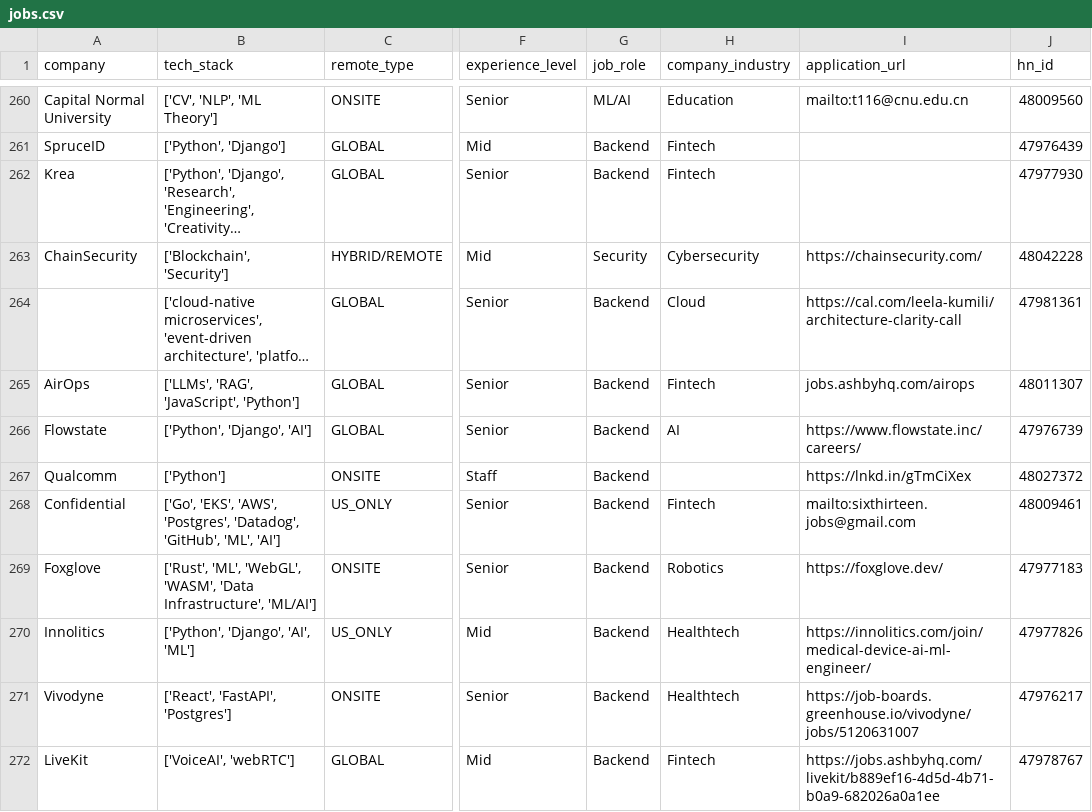
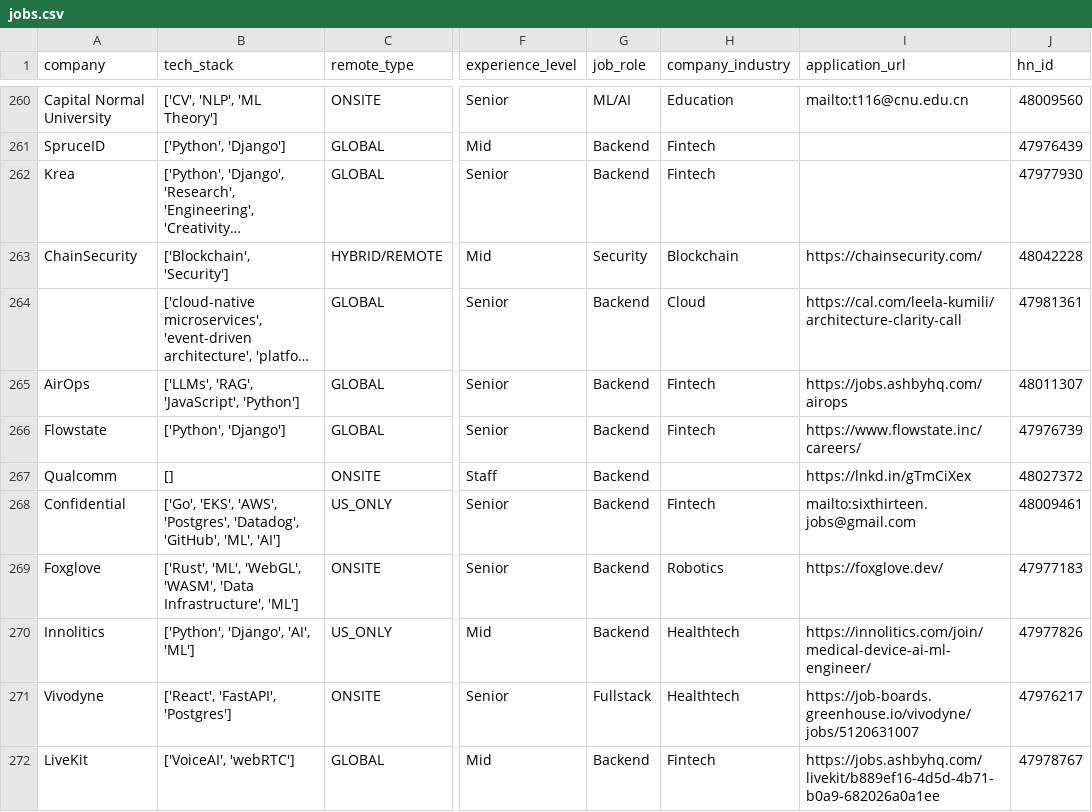
Before and after one commit to UniverseScripts/job-scrapper-ai, a CSV file: data/processed/jobs.csv, drawn as a sheet; only a part is shown, gaps mark what is left out; long unchanged cells end in …; the diff covers the shown part only; the diff names each change by its address in the sheet, - before the commit and + after, or states it on an @@ line.

```diff
--- a/data/processed/jobs.csv
+++ b/data/processed/jobs.csv
-H263 (company_industry): Cybersecurity
+H263 (company_industry): Blockchain
-I265 (application_url): jobs.ashbyhq.com/airops
+I265 (application_url): https://jobs.ashbyhq.com/airops
-B266 (tech_stack): ['Python', 'Django', 'AI']
+B266 (tech_stack): ['Python', 'Django']
-H266 (company_industry): AI
+H266 (company_industry): Fintech
-B267 (tech_stack): ['Python']
+B267 (tech_stack): []
-B269 (tech_stack): …'Data Infrastructure', 'ML/AI']
+B269 (tech_stack): …'Data Infrastructure', 'ML']
-G271 (job_role): Backend
+G271 (job_role): Fullstack
```
Also changed, not shown: 106 edited cells elsewhere in this file.
